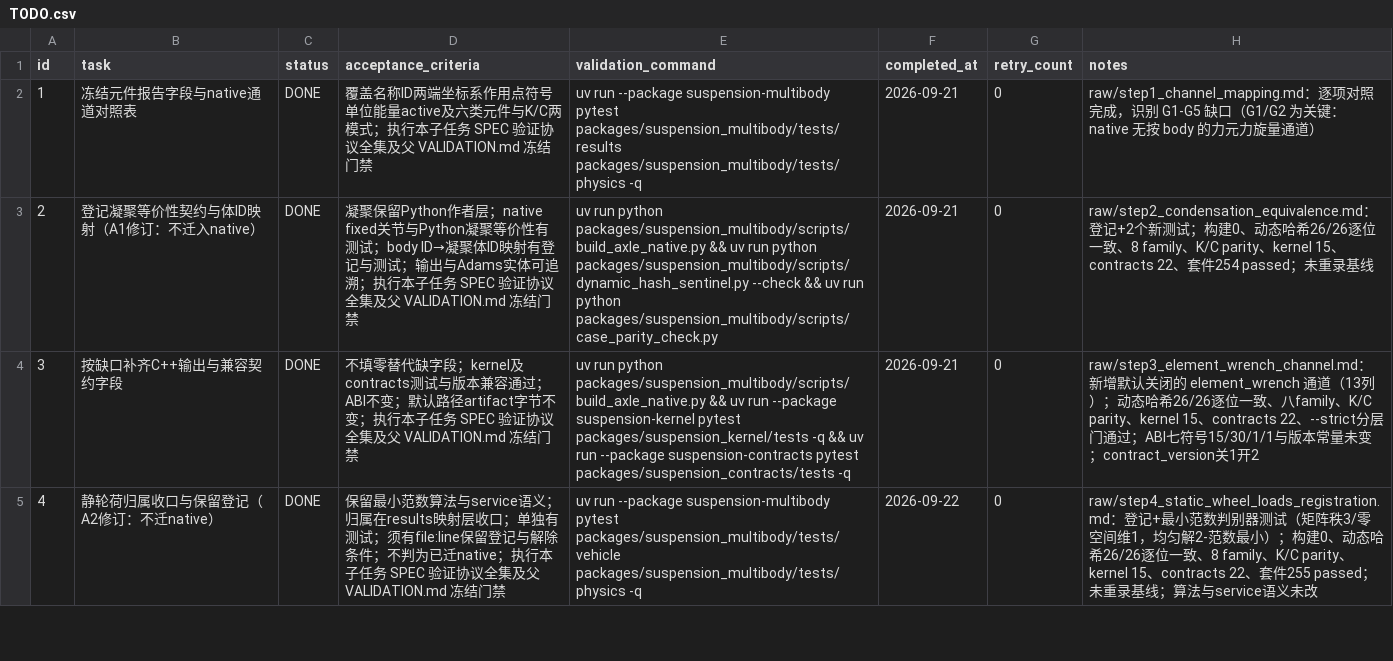
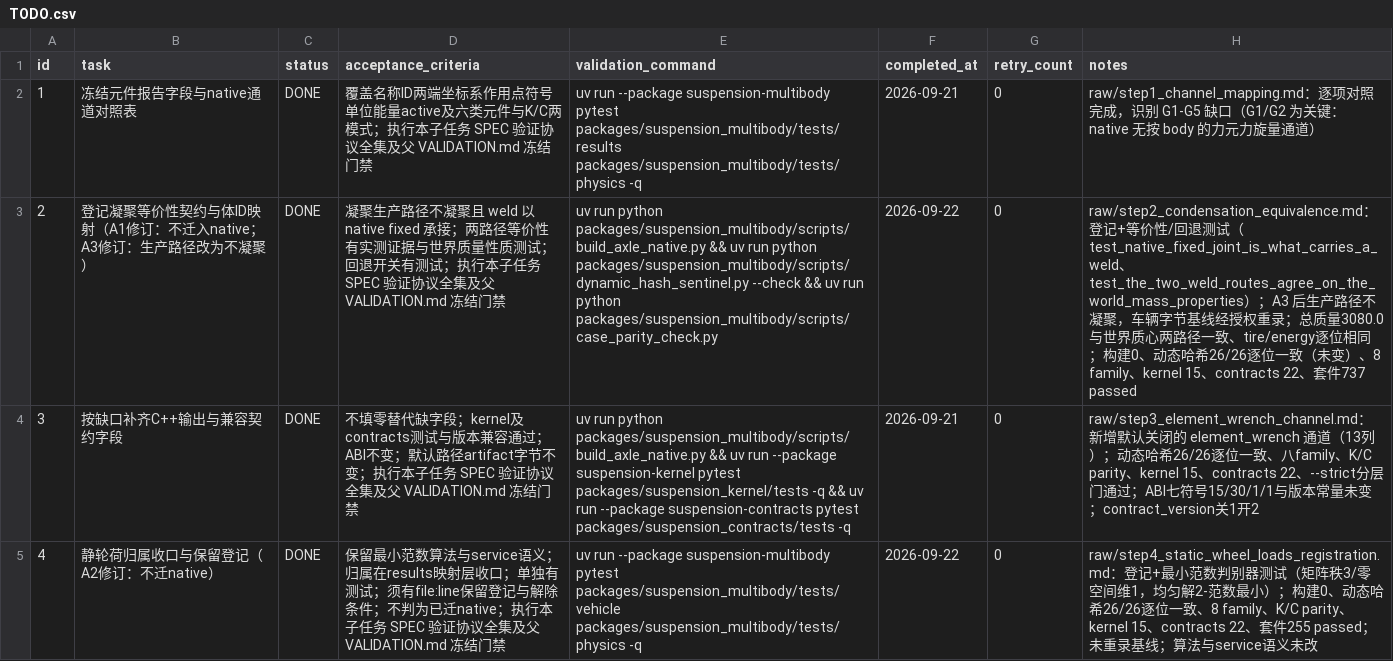
Before and after one commit to 1191415541/open-kinematics, a CSV file: .codex-tasks/20260921-architecture-deviation-closure/tasks/20260921-05-native-facts/TODO.csv, drawn as a sheet; only a part is shown; the diff names each change by its address in the sheet, - before the commit and + after, or states it on an @@ line.

Commit message:
裁决 A3：A1 关闭——生产路径不凝聚，weld 由 native fixed 契约承接
用户裁决：A1 改为由 native 的 fixed 契约承接焊接语义，可以重录车辆基线；
A2 保持现状。

生产变更（preparation/assembly/vehicle.py）
- _condense_welded_bodies 默认不再融合焊接体：焊接体保持独立 body，
  weld 以 WeldJoint -> kind="fixed" 交给 native（6 行：点重合 + 全相对旋转）。
- 融合实现保留为 _fuse_welded_bodies，由 SUSPENSION_MULTIBODY_CONDENSE_WELDS=1
  恢复（回退开关有测试覆盖）；原开关语义由「=0 关闭」反转为「=1 启用」。

基线重录（经用户明确授权，唯一一项）
- tests/data/vehicle_dynamics_baseline/sha256.json 按切换到 native fixed 后的
  native 执行结果重录（8 个 case），不与旧 Python 凝聚的数值做对比。
- dynamic_hash_baseline.json、kc_baseline/、kc_perf_baseline*.json 未改动：
  实测 axle 侧 26 artifact 组合哈希仍为 e7407656…8d48e、kc parity 仍在容差内。

等价性证据（实测，非推断）
- 两条路径物理量一致：总质量均 3080.0、世界质心均 [12.987013, 0.0, 160.390]、
  tire_output 与 energy 逐位相同。
- 差异仅表示层：融合体原点被移到质量加权中心（chassis states 常数偏移
  px=-0.1077, pz=+0.0192），且 native 路径多出 rear_rack body
  （body 22->23、constraint_wrench 29->30）。同一物理、两种表示。

测试
- 新增 test_native_fixed_joint_is_what_carries_a_weld：钉住默认路径形态
  （独立 body + fixed 关节 + 无 alias）与 =1 回退形态（融合体 120 kg、
  无 fixed 关节、有 alias）。
- 新增 test_the_two_weld_routes_agree_on_the_world_mass_properties：钉住
  「同一物理、两种表示」的世界质量性质等价。
- test_native_vehicle_runs_two_suspensions_and_four_wheels 断言 22 -> 23
  并显式要求 rear_rack 在体集合内。

验证：构建 0；--strict --final 0；kernel 15；contracts 22；动态哈希 26/26
逐位一致（组合哈希未变）；K/C parity 0；8 family 0；legacy_surface --check 0；
全量 737 passed / 47 skipped / 1 xfailed（新增失败 0）；ruff 0；ty 0；
两包 uv build 0；git diff --check 0。

```diff
--- a/.codex-tasks/20260921-architecture-deviation-closure/tasks/20260921-05-native-facts/TODO.csv
+++ b/.codex-tasks/20260921-architecture-deviation-closure/tasks/20260921-05-native-facts/TODO.csv
-B3 (task): 登记凝聚等价性契约与体ID映射（A1修订：不迁入native）
+B3 (task): 登记凝聚等价性契约与体ID映射（A1修订：不迁入native；A3修订：生产路径改为不凝聚）
-D3 (acceptance_criteria): 凝聚保留Python作者层；native fixed关节与Python凝聚等价性有测试；body ID→凝聚体ID映射有登记与测试；输出与Adams实体可追溯；执行本…
+D3 (acceptance_criteria): 凝聚生产路径不凝聚且 weld 以 native fixed 承接；两路径等价性有实测证据与世界质量性质测试；回退开关有测试；执行本…
-F3 (completed_at): 2026-09-21
+F3 (completed_at): 2026-09-22
-H3 (notes): …登记+2个新测试；构建0、动态哈希26/26逐位一致、8 family、K/C parity、kernel 15、contracts 22、套件254 passed；未重录基线
+H3 (notes): …登记+等价性/回退测试（test_native_fixed_joint_is_what_carries_a_weld、test_the_two_weld_routes_agree_on_the_world_mass_properties）；A3 后生产路径不凝聚，车辆字节基线经授权重录；总质量3080.0与世界质心两路径一致、tire/energy逐位相同；构建0、动态哈希26/26逐位一致（未变）、8 family、kernel 15、contracts 22、套件737 passed
```
Also changed, not shown: .codex-tasks/20260921-architecture-deviation-closure/SUBTASKS.csv, 15 other files.
